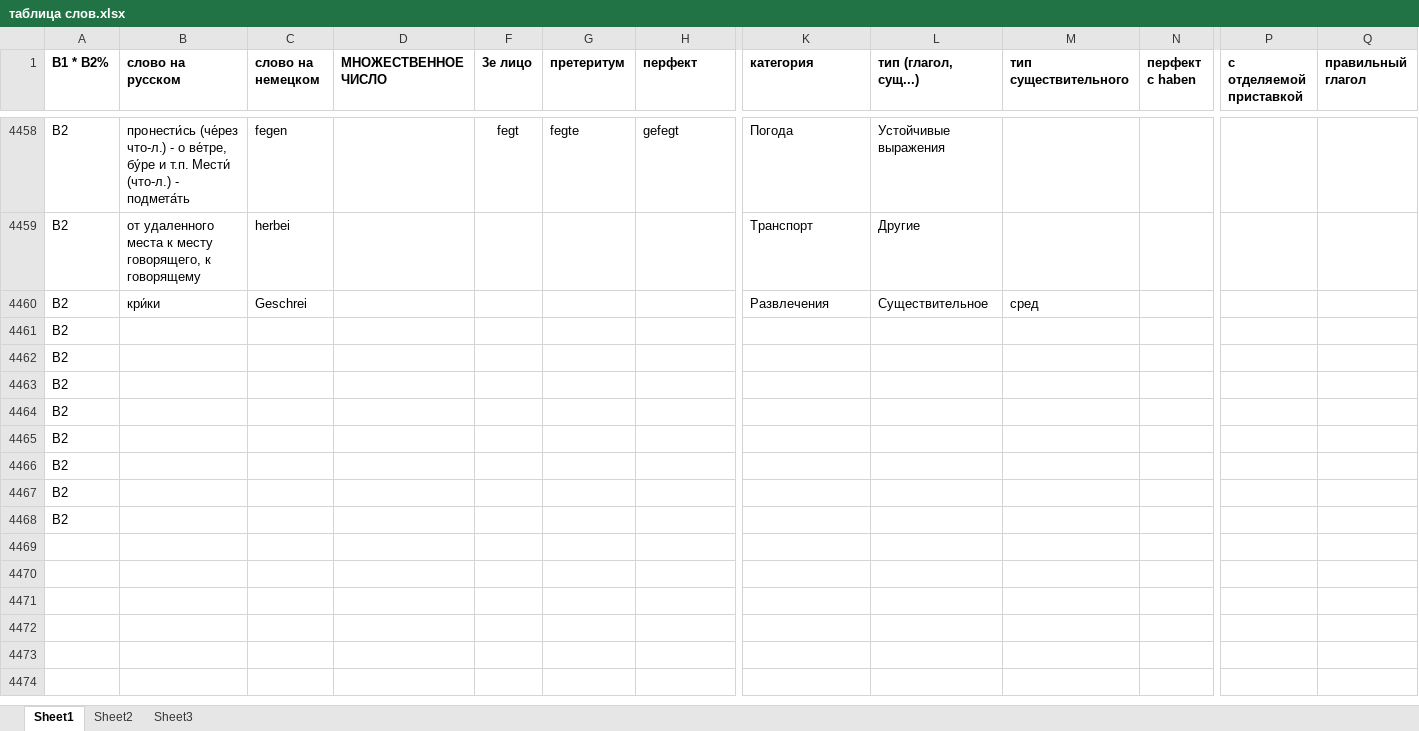
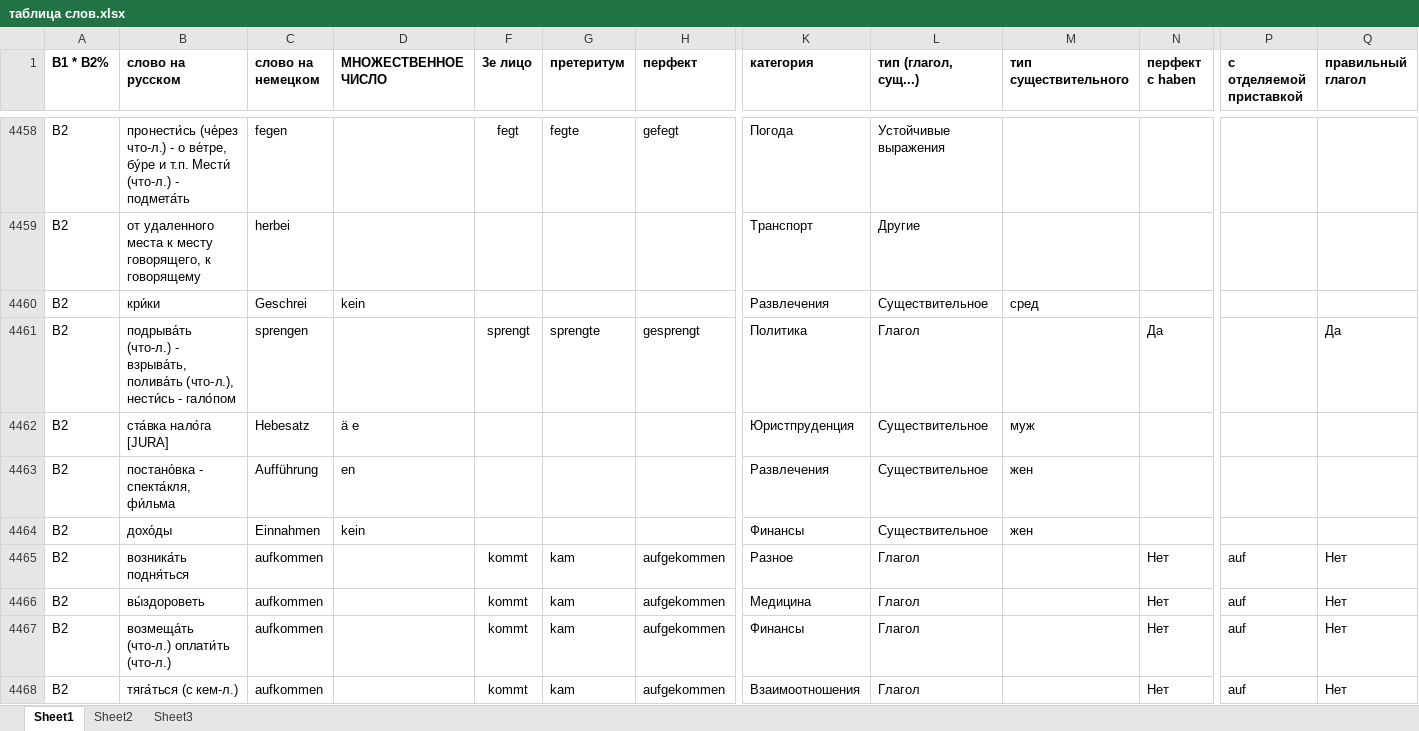
Before and after one commit to h-shvedko/cards_entry_file_xlsx, an Excel workbook: таблица слов.xlsx, sheet Sheet1, drawn as a sheet; only a part is shown, gaps mark what is left out; the shorter side is filled out with more unchanged rows; values as stored, in another font and other column widths than the file's, no borders; removed rows and columns are numbered as before the commit, all else as after; rows hold the shown columns only; the diff covers the shown part only; the diff names each change by its address in the sheet, - before the commit and + after, or states it on an @@ line.

Commit message:
4500

```diff
--- a/таблица слов.xlsx (sheet Sheet1)
+++ b/таблица слов.xlsx (sheet Sheet1)
-D4460 (МНОЖЕСТВЕННОЕ ЧИСЛО): (empty)
+D4460 (МНОЖЕСТВЕННОЕ ЧИСЛО): kein
-row 4461: B2
-row 4462: B2
-row 4463: B2
-row 4464: B2
-row 4465: B2
-row 4466: B2
-row 4467: B2
+row 4461: B2 | подрыва́ть (что-л.) - взрыва́ть, полива́ть (что-л.), нести́сь - гало́пом | sprengen |  | sprengt | sprengte | gesprengt | Политика | Глагол |  | Да |  | Да
+row 4462: B2 | ста́вка нало́га [JURA] | Hebesatz | ä e |  |  |  | Юристпруденция | Существительное | муж
+row 4463: B2 | постано́вка - спекта́кля, фи́льма | Aufführung | en |  |  |  | Развлечения | Существительное | жен
+row 4464: B2 | дохо́ды | Einnahmen | kein |  |  |  | Финансы | Существительное | жен
+row 4465: B2 | возника́ть подня́ться | aufkommen |  | kommt | kam | aufgekommen | Разное | Глагол |  | Нет | auf | Нет
+row 4466: B2 | вы́здороветь | aufkommen |  | kommt | kam | aufgekommen | Медицина | Глагол |  | Нет | auf | Нет
+row 4467: B2 | возмеща́ть (что-л.) оплати́ть (что-л.) | aufkommen |  | kommt | kam | aufgekommen | Финансы | Глагол |  | Нет | auf | Нет
+row 4468: B2 | тяга́ться (с кем-л.) | aufkommen |  | kommt | kam | aufgekommen | Взаимоотношения | Глагол |  | Нет | auf | Нет
```
Also changed, not shown: 32 added rows and 8 edited cells elsewhere in this sheet.
